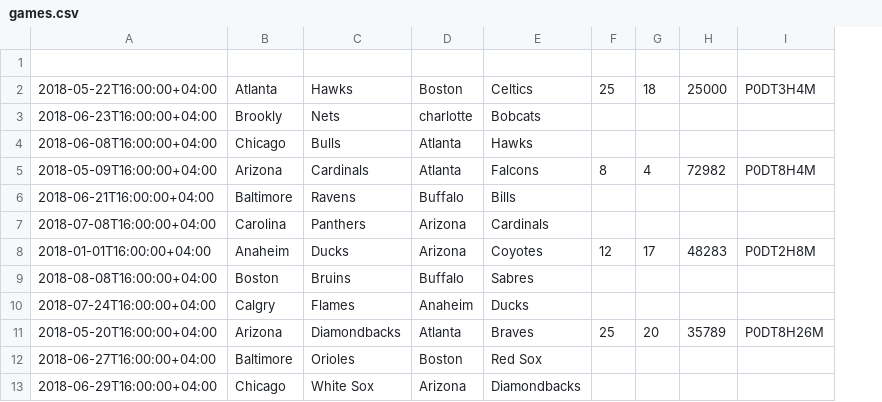
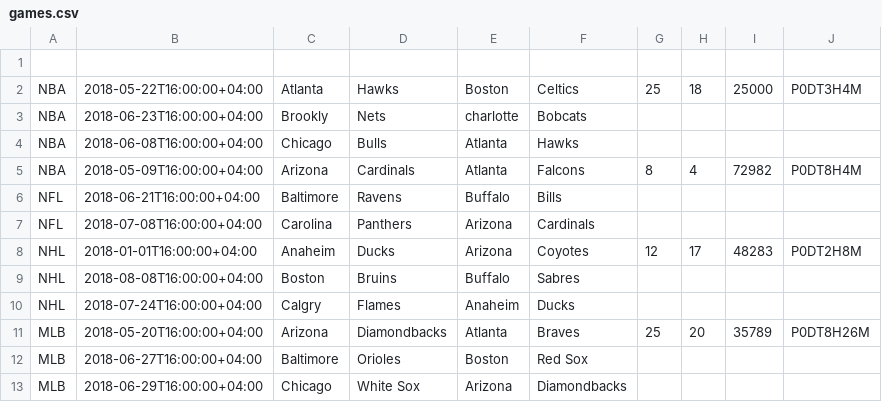
Before and after one commit to ODW-Interns/Sports-Tracking-System, a CSV file: src/main/resources/games.csv, drawn as a sheet; the diff names each change by its address in the sheet, - before the commit and + after, or states it on an @@ line.

```diff
--- a/src/main/resources/games.csv
+++ b/src/main/resources/games.csv
+column A, rows 2-13: NBA | NBA | NBA | NBA | NFL | NFL | NHL | NHL | NHL | MLB | MLB | MLB
```
Also changed, not shown: 5 other files.
